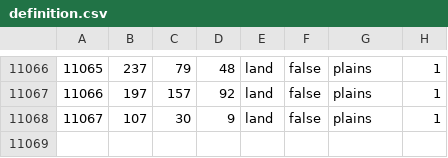
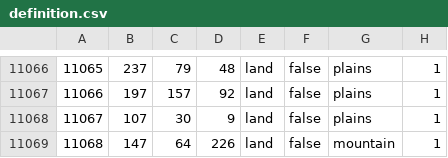
Before and after one commit to Dischrcw/RCW, a CSV file: map/definition.csv, drawn as a sheet; only a part is shown, gaps mark what is left out.

```diff
--- a/map/definition.csv
+++ b/map/definition.csv
@@ -11068 +11068,2 @@
 11067;107;30;9;land;false;plains;1
+11068;147;64;226;land;false;mountain;1
```
Also changed, not shown: 20 other files.
